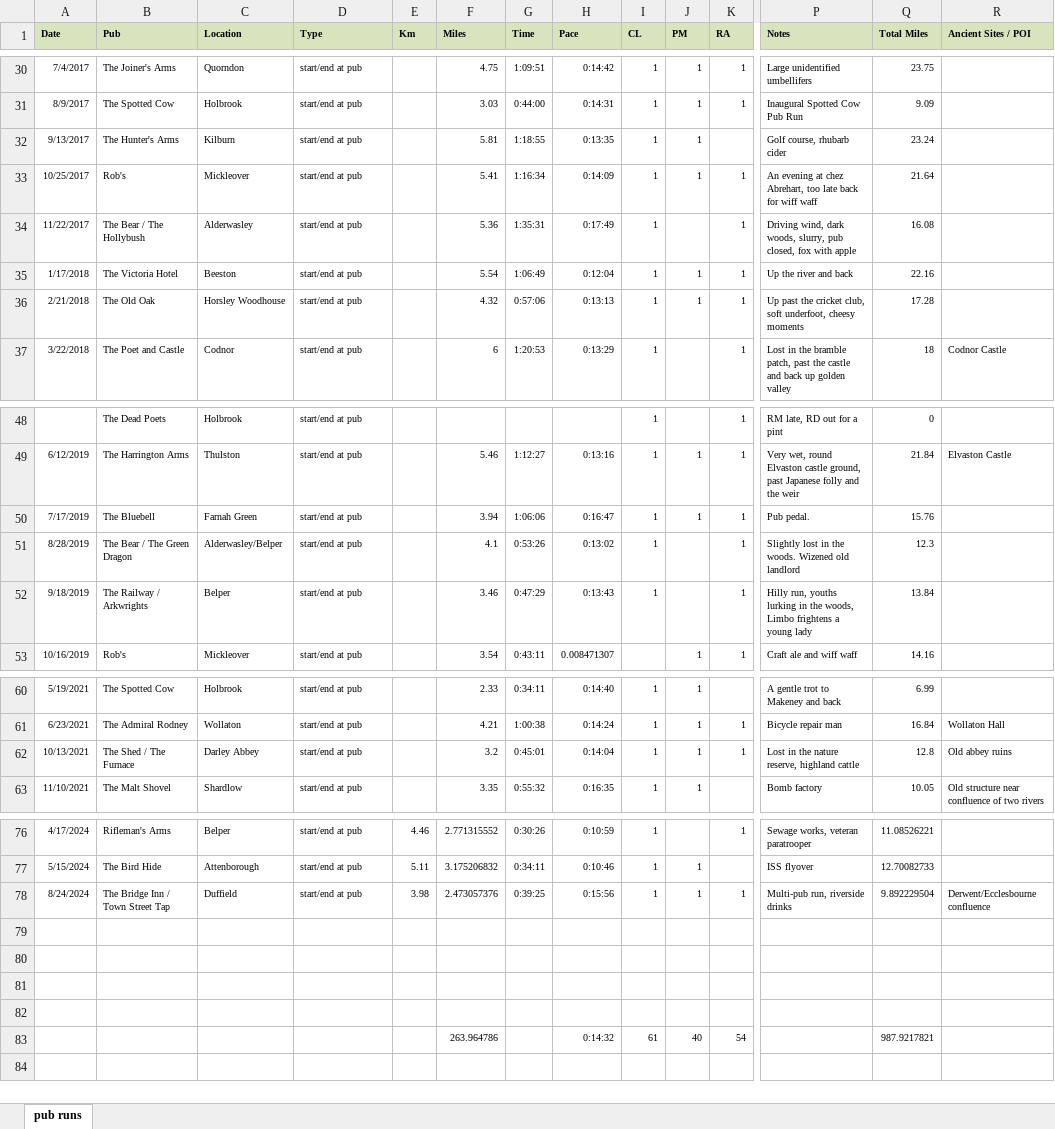
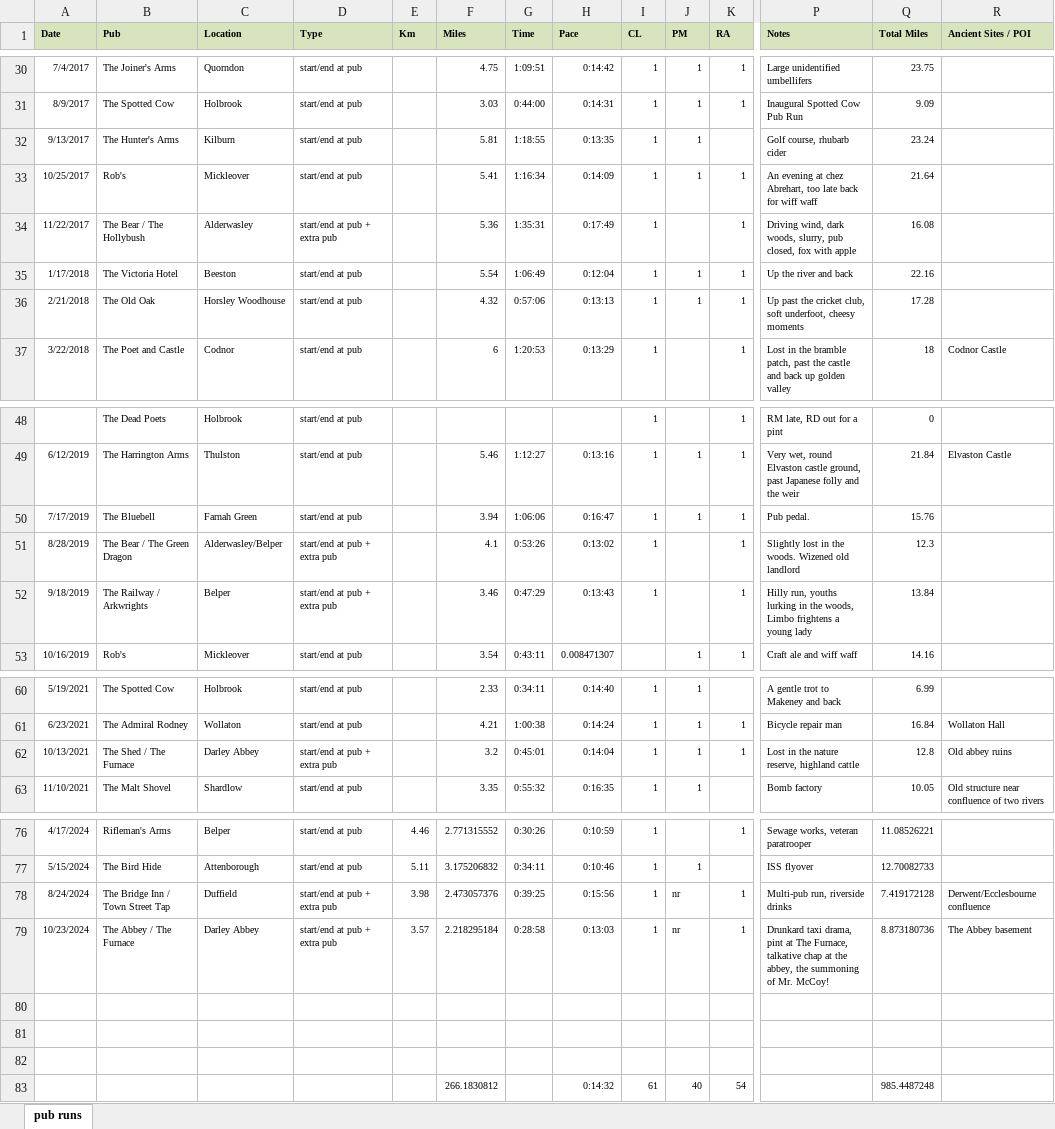
Before and after one commit to pubrunner/pubrunner.github.io, an Excel workbook: pubrun.xlsx, sheet pub runs, drawn as a sheet; only a part is shown, gaps mark what is left out; values as stored, in another font and other column widths than the file's, no borders; removed rows and columns are numbered as before the commit, all else as after; rows hold the shown columns only; the diff names each change by its address in the sheet, - before the commit and + after, or states it on an @@ line.

Commit message:
Added Darley Abbey run

```diff
--- a/pubrun.xlsx (sheet pub runs)
+++ b/pubrun.xlsx (sheet pub runs)
-D34 (Type): start/end at pub
+D34 (Type): start/end at pub + extra pub
-D51:D52 (Type): start/end at pub
+D51:D52 (Type): start/end at pub + extra pub
-D62 (Type): start/end at pub
+D62 (Type): start/end at pub + extra pub
-D78 (Type): start/end at pub
+D78 (Type): start/end at pub + extra pub
-J78 (PM): 1
+J78 (PM): nr
-Q78 (Total Miles): 9.892229504
+Q78 (Total Miles): 7.419172128
+row 79: 10/23/2024 | The Abbey / The Furnace | Darley Abbey | start/end at pub + extra pub | 3.57 | 2.218295184 | 0:28:58 | 0:13:03 | 1 | nr | 1 | Drunkard taxi drama, pint at The Furnace, talkative chap at the abbey, the summoning of Mr. McCoy! | 8.873180736 | The Abbey basement
-row 82: (empty)
-F83 (Miles): 263.964786
+F83 (Miles): 266.1830812
-Q83 (Total Miles): 987.9217821
+Q83 (Total Miles): 985.4487248
```
